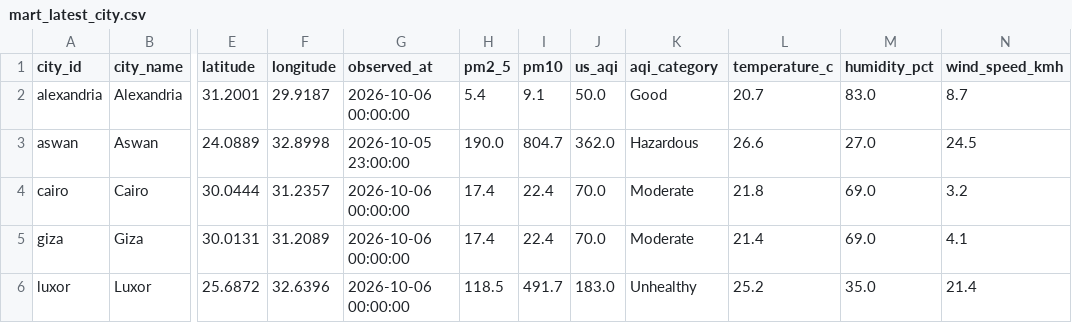
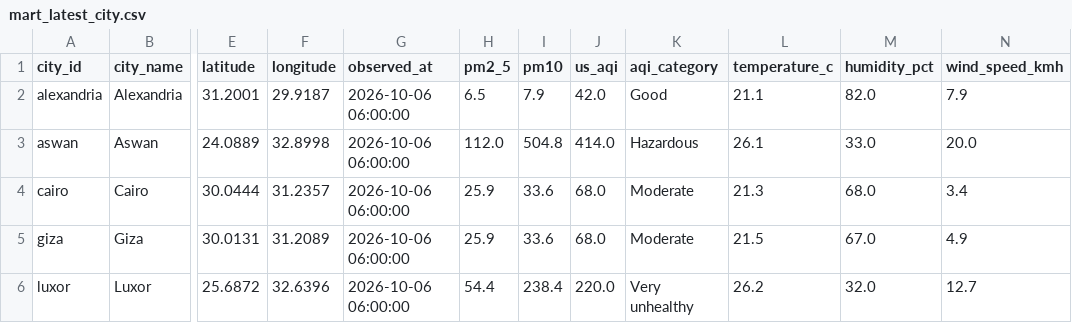
Before and after one commit to mazenelnaghy-code/egypt-air-quality, a CSV file: docs/data/mart_latest_city.csv, drawn as a sheet; only a part is shown, gaps mark what is left out; the diff covers the shown part only; the diff names each change by its address in the sheet, - before the commit and + after, or states it on an @@ line.

```diff
--- a/docs/data/mart_latest_city.csv
+++ b/docs/data/mart_latest_city.csv
-G2 (observed_at): 2026-10-06 00:00:00
+G2 (observed_at): 2026-10-06 06:00:00
-H2 (pm2_5): 5.4
+H2 (pm2_5): 6.5
-I2 (pm10): 9.1
+I2 (pm10): 7.9
-J2 (us_aqi): 50.0
+J2 (us_aqi): 42.0
-L2 (temperature_c): 20.7
+L2 (temperature_c): 21.1
-M2 (humidity_pct): 83.0
+M2 (humidity_pct): 82.0
-N2 (wind_speed_kmh): 8.7
+N2 (wind_speed_kmh): 7.9
-G3 (observed_at): 2026-10-05 23:00:00
+G3 (observed_at): 2026-10-06 06:00:00
-H3 (pm2_5): 190.0
+H3 (pm2_5): 112.0
-I3 (pm10): 804.7
+I3 (pm10): 504.8
-J3 (us_aqi): 362.0
+J3 (us_aqi): 414.0
-L3 (temperature_c): 26.6
+L3 (temperature_c): 26.1
-M3 (humidity_pct): 27.0
+M3 (humidity_pct): 33.0
-N3 (wind_speed_kmh): 24.5
+N3 (wind_speed_kmh): 20.0
-G4:G6 (observed_at): 2026-10-06 00:00:00
+G4:G6 (observed_at): 2026-10-06 06:00:00
-H4:H5 (pm2_5): 17.4
+H4:H5 (pm2_5): 25.9
-I4:I5 (pm10): 22.4
+I4:I5 (pm10): 33.6
-J4:J5 (us_aqi): 70.0
+J4:J5 (us_aqi): 68.0
-L4 (temperature_c): 21.8
+L4 (temperature_c): 21.3
-M4 (humidity_pct): 69.0
+M4 (humidity_pct): 68.0
-N4 (wind_speed_kmh): 3.2
+N4 (wind_speed_kmh): 3.4
-L5 (temperature_c): 21.4
+L5 (temperature_c): 21.5
-M5 (humidity_pct): 69.0
+M5 (humidity_pct): 67.0
-N5 (wind_speed_kmh): 4.1
+N5 (wind_speed_kmh): 4.9
-H6 (pm2_5): 118.5
+H6 (pm2_5): 54.4
-I6 (pm10): 491.7
+I6 (pm10): 238.4
-J6 (us_aqi): 183.0
+J6 (us_aqi): 220.0
-K6 (aqi_category): Unhealthy
+K6 (aqi_category): Very unhealthy
-L6 (temperature_c): 25.2
+L6 (temperature_c): 26.2
-M6 (humidity_pct): 35.0
+M6 (humidity_pct): 32.0
-N6 (wind_speed_kmh): 21.4
+N6 (wind_speed_kmh): 12.7
```
Also changed, not shown: 20 edited cells elsewhere in this file, docs/data/mart_daily_city.csv, docs/data/mart_hourly_profile.csv, 6 other files.
